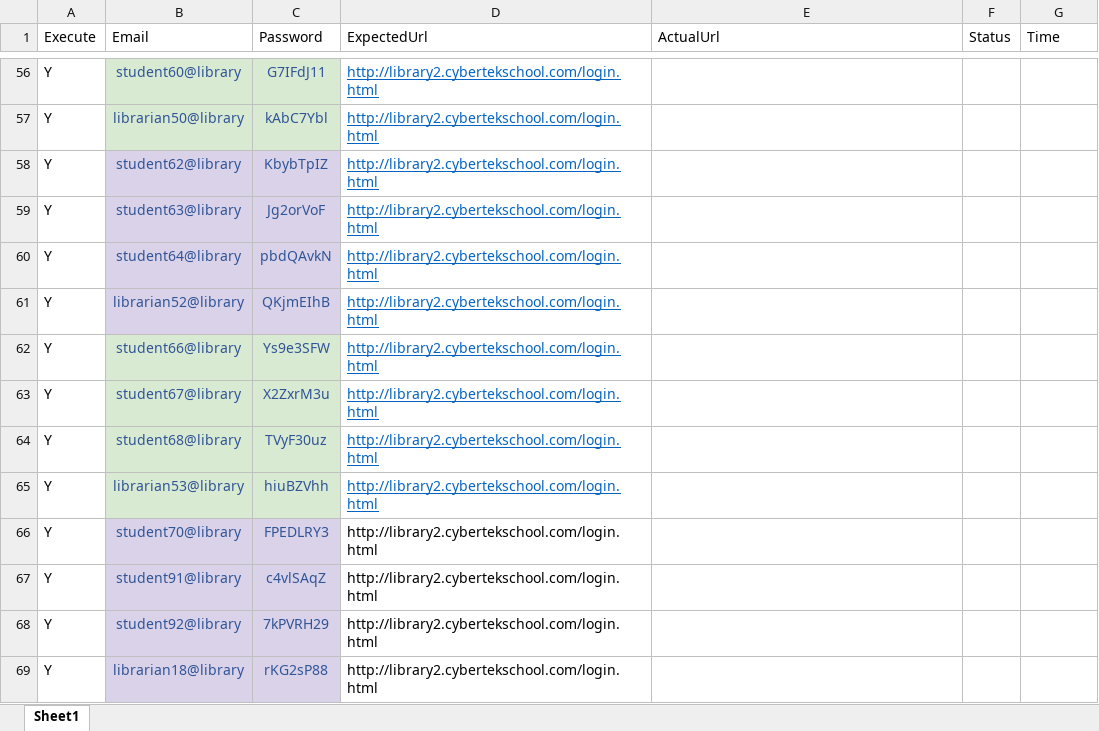
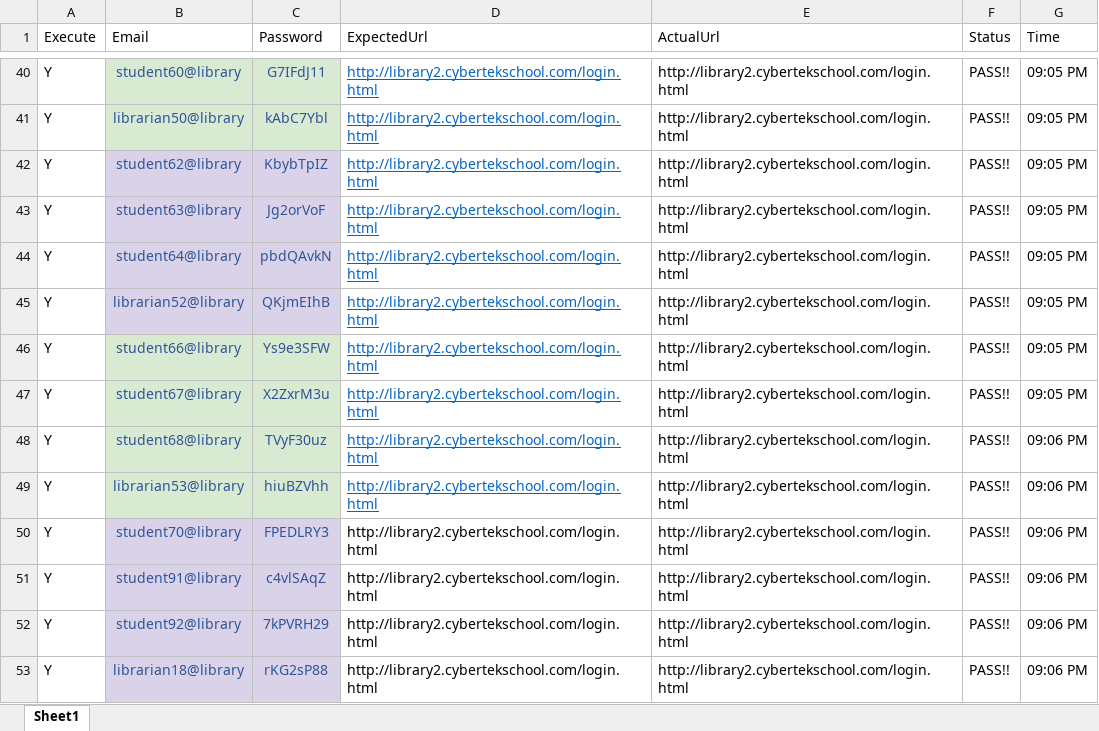
Before and after one commit to bexson/All_US_For_LibraryCT, an Excel workbook: LibraryCT.xlsx, sheet Sheet1, drawn as a sheet; only a part is shown, gaps mark what is left out; values as stored, in another font and other column widths than the file's, no borders; addresses are those after the commit; the diff covers the shown part only; the diff names each change by its address in the sheet, - before the commit and + after, or states it on an @@ line.

```diff
--- a/LibraryCT.xlsx (sheet Sheet1)
+++ b/LibraryCT.xlsx (sheet Sheet1)
-E40:E53 (ActualUrl): (empty)
+E40:E53 (ActualUrl): http://library2.cybertekschool.com/login.html
-F40:F53 (Status): (empty)
+F40:F53 (Status): PASS!!
-G40:G47 (Time): (empty)
+G40:G47 (Time): 09:05 PM
-G48:G53 (Time): (empty)
+G48:G53 (Time): 09:06 PM
```
Also changed, not shown: 16 removed rows and 114 edited cells elsewhere in this sheet, 1 other file.
